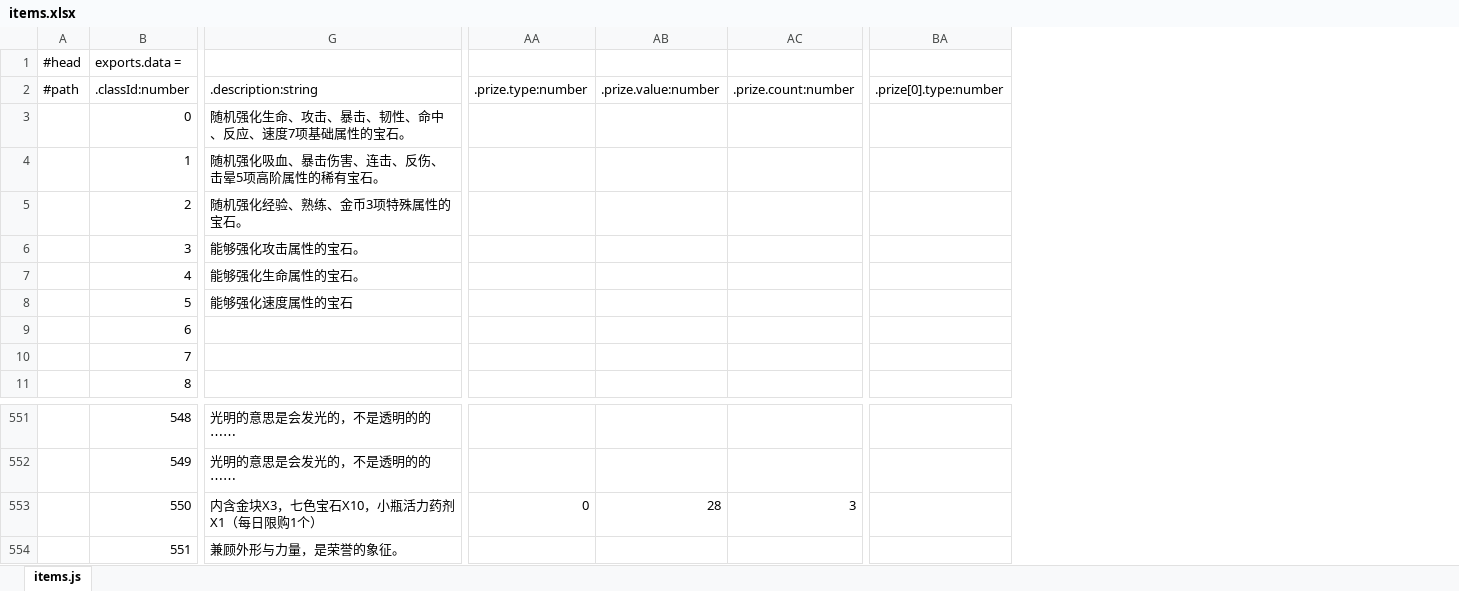
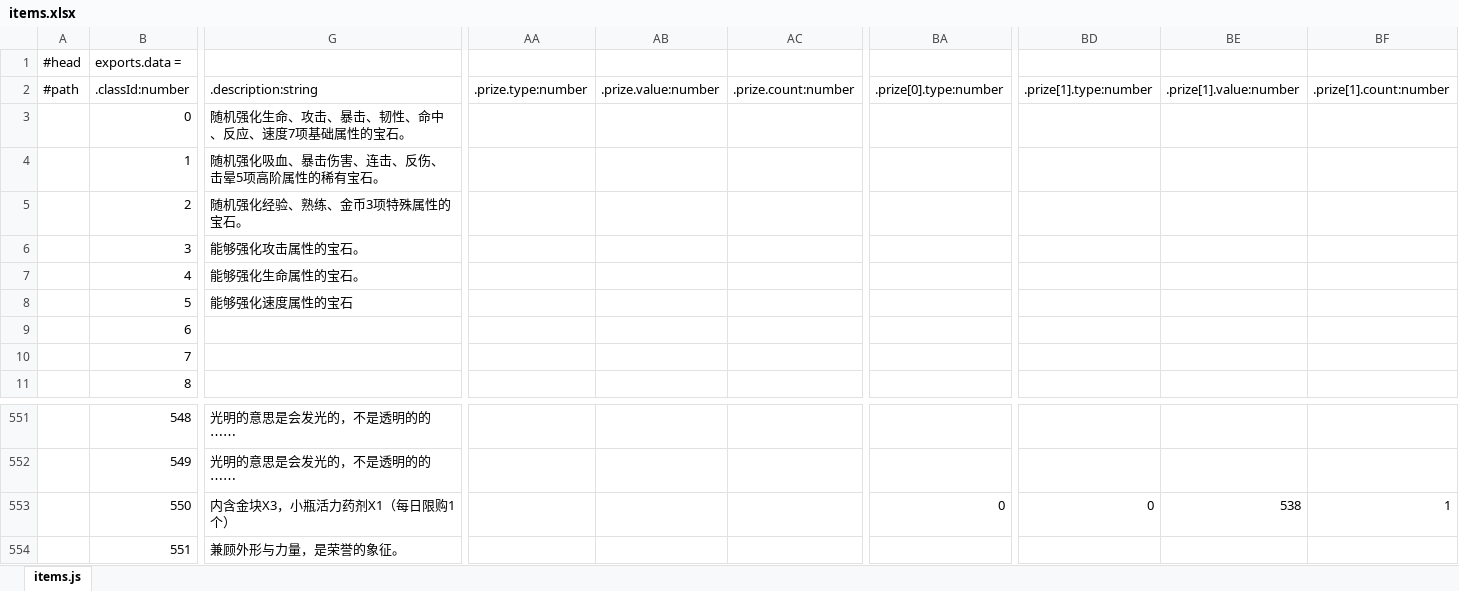
Before and after one commit to faruba/ever-dungeon-data, an Excel workbook: items.xlsx, sheet items.js, drawn as a sheet; only a part is shown, gaps mark what is left out; values as stored, in another font and other column widths than the file's, no borders; the diff covers the shown part only; the diff names each change by its address in the sheet, - before the commit and + after, or states it on an @@ line.

```diff
--- a/items.xlsx (sheet items.js)
+++ b/items.xlsx (sheet items.js)
+column BD (.prize[1].type:number), row 553: 0
+column BE (.prize[1].value:number), row 553: 538
+column BF (.prize[1].count:number), row 553: 1
-G553 (.description:string): 内含金块X3，七色宝石X10，小瓶活力药剂X1（每日限购1个）
+G553 (.description:string): 内含金块X3，小瓶活力药剂X1（每日限购1个）
-AA553 (.prize.type:number): 0
+AA553 (.prize.type:number): (empty)
-AB553 (.prize.value:number): 28
+AB553 (.prize.value:number): (empty)
-AC553 (.prize.count:number): 3
+AC553 (.prize.count:number): (empty)
-BA553 (.prize[0].type:number): (empty)
+BA553 (.prize[0].type:number): 0
```
Also changed, not shown: 2 edited cells elsewhere in this sheet, drop.xlsx, enhance.xlsx, 6 other files.
